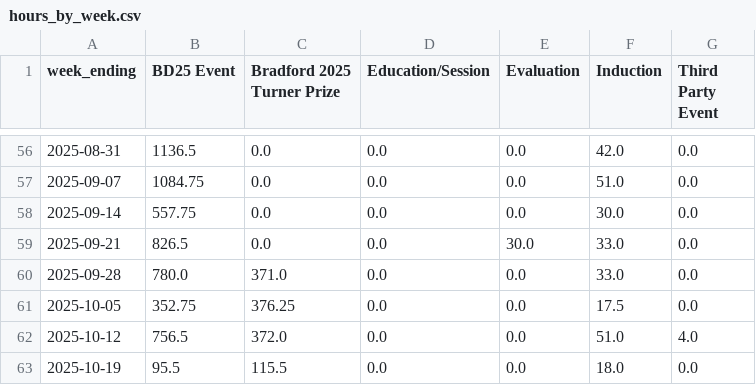
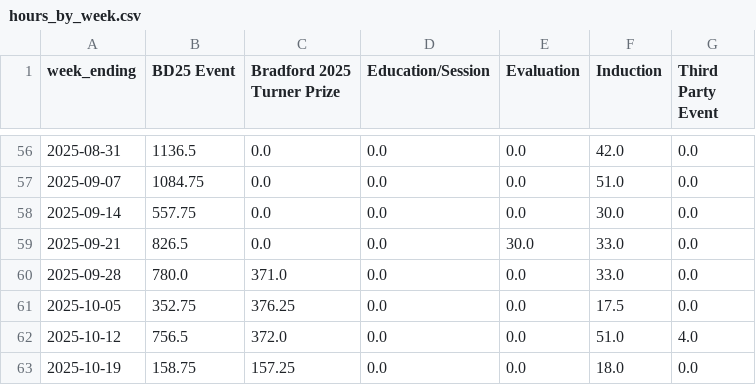
Before and after one commit to open-innovations/bradford-2025, a CSV file: src/themes/volunteers/_data/shifts/hours_by_week.csv, drawn as a sheet; only a part is shown, gaps mark what is left out.

```diff
--- a/src/themes/volunteers/_data/shifts/hours_by_week.csv
+++ b/src/themes/volunteers/_data/shifts/hours_by_week.csv
@@ -62,2 +62,2 @@ week_ending,BD25 Event,Bradford 2025 Turner Prize,Education/Session,Evaluation,I
 2025-10-12,756.5,372.0,0.0,0.0,51.0,4.0
-2025-10-19,95.5,115.5,0.0,0.0,18.0,0.0
+2025-10-19,158.75,157.25,0.0,0.0,18.0,0.0
```
Also changed, not shown: src/themes/programme/_data/events/monthly_breakdown.csv, src/themes/programme/_data/events/monthly_by_project.csv, 52 other files.
